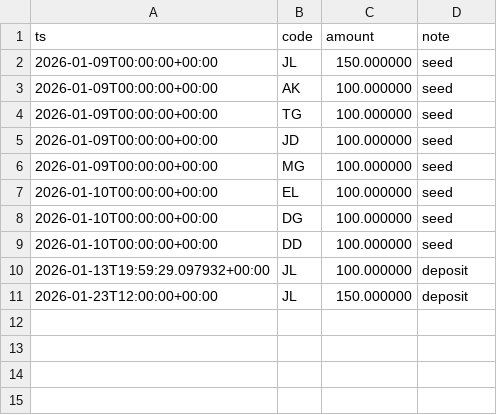
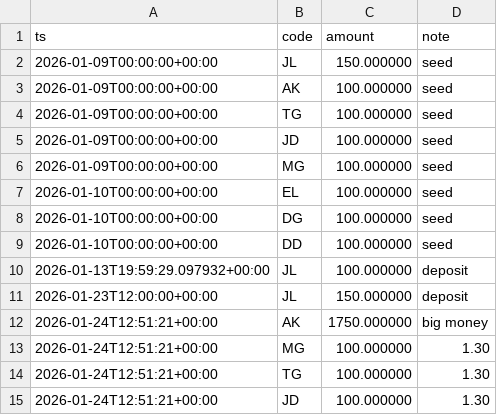
Before and after one commit to pythonjeff/lox, a CSV file: data/nav_investor_flows.csv, drawn as a sheet.

```diff
--- a/data/nav_investor_flows.csv
+++ b/data/nav_investor_flows.csv
@@ -11 +11,5 @@ ts,code,amount,note
 2026-01-23T12:00:00+00:00,JL,150.000000,deposit
+2026-01-24T12:51:21+00:00,AK,1750.000000,big money
+2026-01-24T12:51:21+00:00,MG,100.000000,1.30
+2026-01-24T12:51:21+00:00,TG,100.000000,1.30
+2026-01-24T12:51:21+00:00,JD,100.000000,1.30
```
Also changed, not shown: data/nav_sheet.csv, 1 other file.
